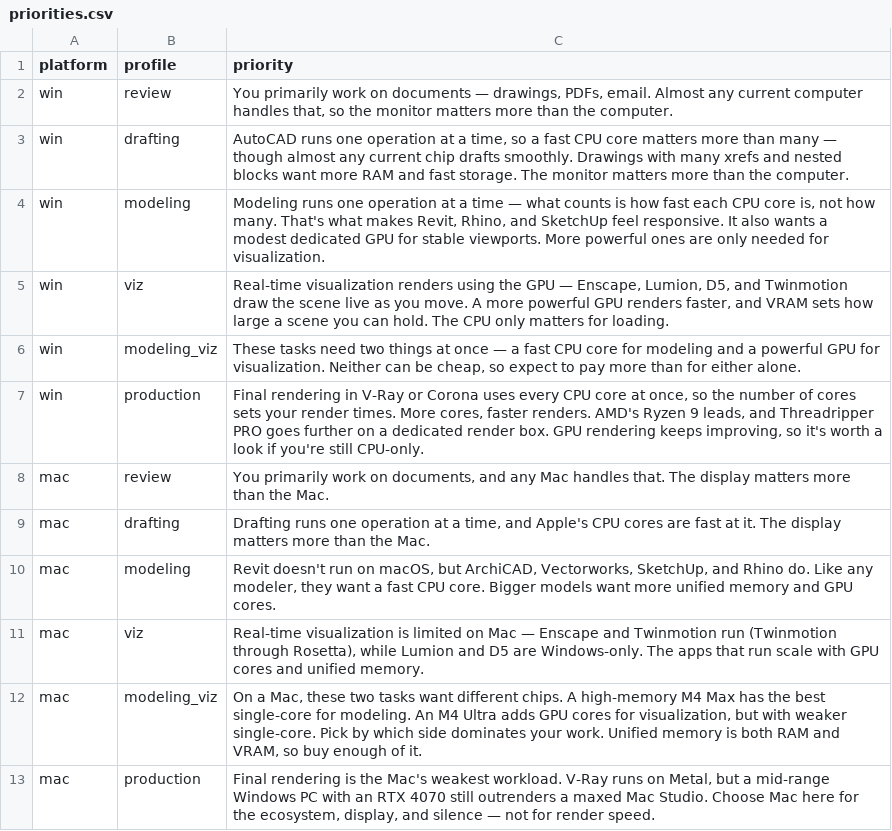
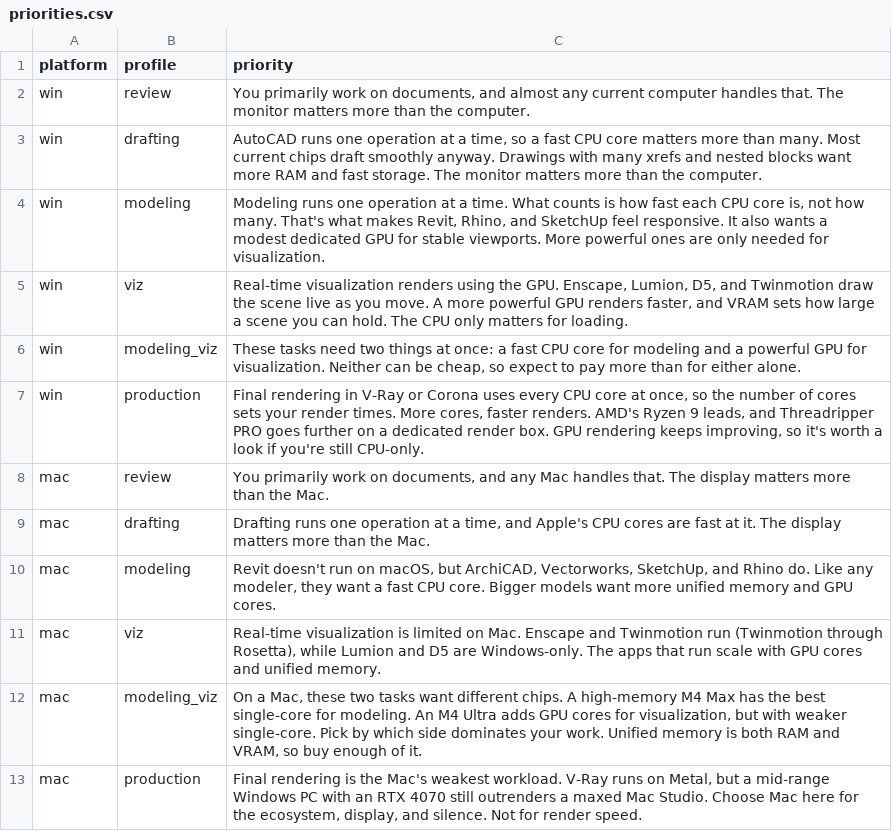
Before and after one commit to mstinnett/architecturetools, a CSV file: data/priorities.csv, drawn as a sheet.

```diff
--- a/data/priorities.csv
+++ b/data/priorities.csv
@@ -1,7 +1,7 @@
 platform,profile,priority
-win,review,"You primarily work on documents — drawings, PDFs, email. Almost any current computer handles that, so the monitor matters more than the computer."
-win,drafting,"AutoCAD runs one operation at a time, so a fast CPU core matters more than many — though almost any current chip drafts smoothly. Drawings with many xrefs and nested blocks want more RAM and fast storage. The monitor matters more than the computer."
-win,modeling,"Modeling runs one operation at a time — what counts is how fast each CPU core is, not how many. That's what makes Revit, Rhino, and SketchUp feel responsive. It also wants a modest dedicated GPU for stable viewports. More powerful ones are only needed for visualization."
-win,viz,"Real-time visualization renders using the GPU — Enscape, Lumion, D5, and Twinmotion draw the scene live as you move. A more powerful GPU renders faster, and VRAM sets how large a scene you can hold. The CPU only matters for loading."
-win,modeling_viz,"These tasks need two things at once — a fast CPU core for modeling and a powerful GPU for visualization. Neither can be cheap, so expect to pay more than for either alone."
+win,review,"You primarily work on documents, and almost any current computer handles that. The monitor matters more than the computer."
+win,drafting,"AutoCAD runs one operation at a time, so a fast CPU core matters more than many. Most current chips draft smoothly anyway. Drawings with many xrefs and nested blocks want more RAM and fast storage. The monitor matters more than the computer."
+win,modeling,"Modeling runs one operation at a time. What counts is how fast each CPU core is, not how many. That's what makes Revit, Rhino, and SketchUp feel responsive. It also wants a modest dedicated GPU for stable viewports. More powerful ones are only needed for visualization."
+win,viz,"Real-time visualization renders using the GPU. Enscape, Lumion, D5, and Twinmotion draw the scene live as you move. A more powerful GPU renders faster, and VRAM sets how large a scene you can hold. The CPU only matters for loading."
+win,modeling_viz,"These tasks need two things at once: a fast CPU core for modeling and a powerful GPU for visualization. Neither can be cheap, so expect to pay more than for either alone."
 win,production,"Final rendering in V-Ray or Corona uses every CPU core at once, so the number of cores sets your render times. More cores, faster renders. AMD's Ryzen 9 leads, and Threadripper PRO goes further on a dedicated render box. GPU rendering keeps improving, so it's worth a look if you're still CPU-only."
@@ -10,4 +10,4 @@ mac,drafting,"Drafting runs one operation at a time, and Apple's CPU cores are f
 mac,modeling,"Revit doesn't run on macOS, but ArchiCAD, Vectorworks, SketchUp, and Rhino do. Like any modeler, they want a fast CPU core. Bigger models want more unified memory and GPU cores."
-mac,viz,"Real-time visualization is limited on Mac — Enscape and Twinmotion run (Twinmotion through Rosetta), while Lumion and D5 are Windows-only. The apps that run scale with GPU cores and unified memory."
+mac,viz,"Real-time visualization is limited on Mac. Enscape and Twinmotion run (Twinmotion through Rosetta), while Lumion and D5 are Windows-only. The apps that run scale with GPU cores and unified memory."
 mac,modeling_viz,"On a Mac, these two tasks want different chips. A high-memory M4 Max has the best single-core for modeling. An M4 Ultra adds GPU cores for visualization, but with weaker single-core. Pick by which side dominates your work. Unified memory is both RAM and VRAM, so buy enough of it."
-mac,production,"Final rendering is the Mac's weakest workload. V-Ray runs on Metal, but a mid-range Windows PC with an RTX 4070 still outrenders a maxed Mac Studio. Choose Mac here for the ecosystem, display, and silence — not for render speed."
+mac,production,"Final rendering is the Mac's weakest workload. V-Ray runs on Metal, but a mid-range Windows PC with an RTX 4070 still outrenders a maxed Mac Studio. Choose Mac here for the ecosystem, display, and silence. Not for render speed."
```
Also changed, not shown: data/specs-mac.csv, data/specs-win.csv, 3 other files.
